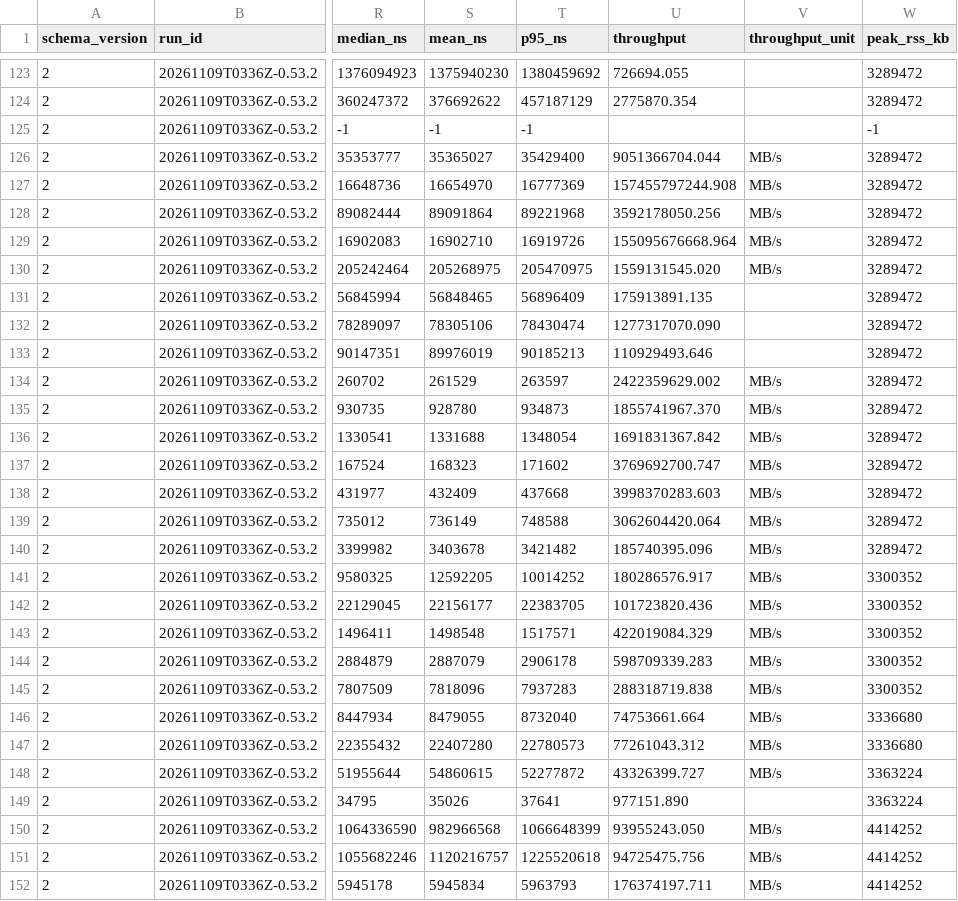
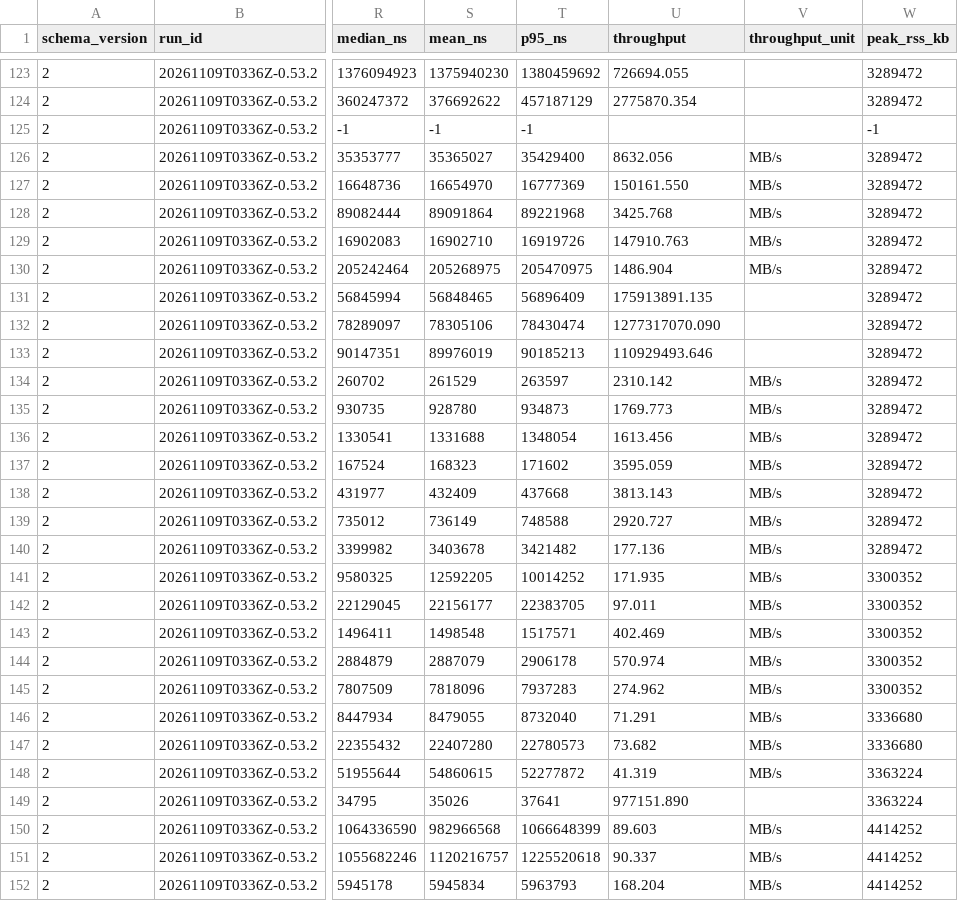
Before and after one commit to jklappenbach/cajeta, a CSV file: bench/results/proton/20261109T0336Z-0.53.2/results.csv, drawn as a sheet; only a part is shown, gaps mark what is left out; the diff covers the shown part only; the diff names each change by its address in the sheet, - before the commit and + after, or states it on an @@ line.

```diff
--- a/bench/results/proton/20261109T0336Z-0.53.2/results.csv
+++ b/bench/results/proton/20261109T0336Z-0.53.2/results.csv
-U126 (throughput): 9051366704.044
+U126 (throughput): 8632.056
-U127 (throughput): 157455797244.908
+U127 (throughput): 150161.550
-U128 (throughput): 3592178050.256
+U128 (throughput): 3425.768
-U129 (throughput): 155095676668.964
+U129 (throughput): 147910.763
-U130 (throughput): 1559131545.020
+U130 (throughput): 1486.904
-U134 (throughput): 2422359629.002
+U134 (throughput): 2310.142
-U135 (throughput): 1855741967.370
+U135 (throughput): 1769.773
-U136 (throughput): 1691831367.842
+U136 (throughput): 1613.456
-U137 (throughput): 3769692700.747
+U137 (throughput): 3595.059
-U138 (throughput): 3998370283.603
+U138 (throughput): 3813.143
-U139 (throughput): 3062604420.064
+U139 (throughput): 2920.727
-U140 (throughput): 185740395.096
+U140 (throughput): 177.136
-U141 (throughput): 180286576.917
+U141 (throughput): 171.935
-U142 (throughput): 101723820.436
+U142 (throughput): 97.011
-U143 (throughput): 422019084.329
+U143 (throughput): 402.469
-U144 (throughput): 598709339.283
+U144 (throughput): 570.974
-U145 (throughput): 288318719.838
+U145 (throughput): 274.962
-U146 (throughput): 74753661.664
+U146 (throughput): 71.291
-U147 (throughput): 77261043.312
+U147 (throughput): 73.682
-U148 (throughput): 43326399.727
+U148 (throughput): 41.319
-U150 (throughput): 93955243.050
+U150 (throughput): 89.603
-U151 (throughput): 94725475.756
+U151 (throughput): 90.337
-U152 (throughput): 176374197.711
+U152 (throughput): 168.204
```
Also changed, not shown: 23 edited cells elsewhere in this file, bench/results/proton/20261109T0336Z-0.53.2/env.csv, 2 other files.
